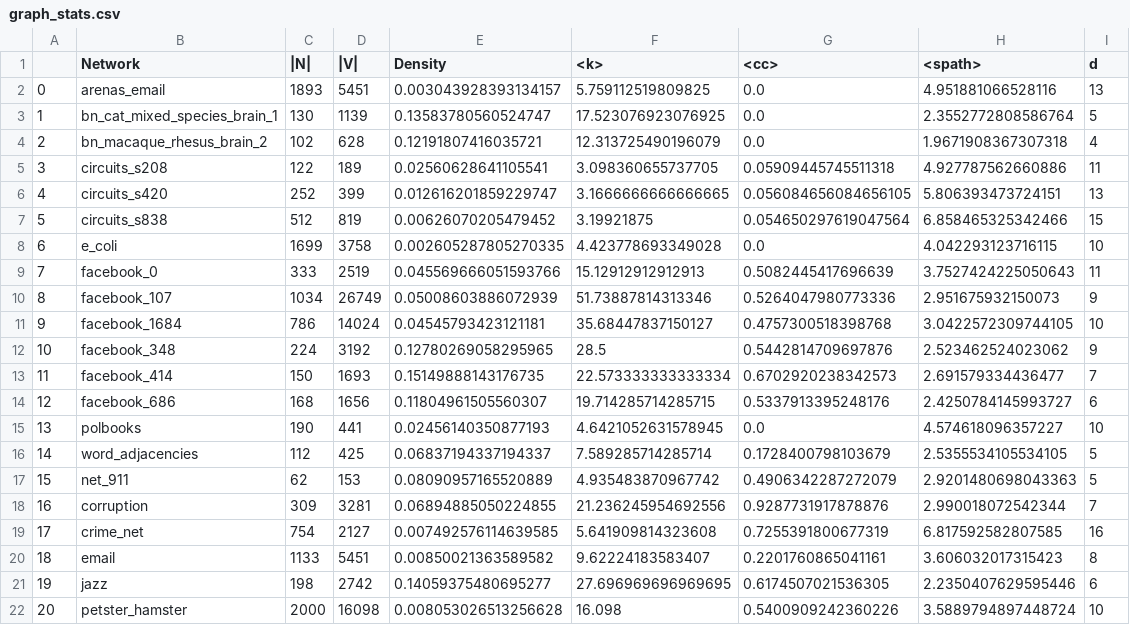
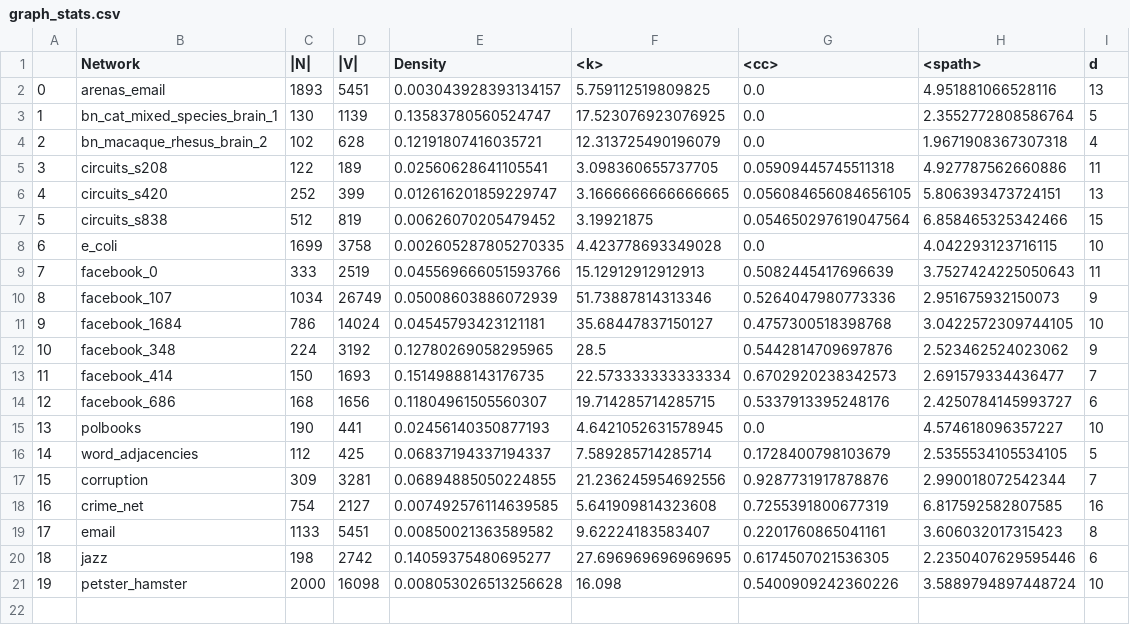
Before and after one commit to raysas/network-disintegration-attacks, a CSV file: results/graph_stats.csv, drawn as a sheet; removed rows and columns are numbered as before the commit, all else as after; the diff names each change by its address in the sheet, - before the commit and + after, or states it on an @@ line.

Commit message:
added results

```diff
--- a/results/graph_stats.csv
+++ b/results/graph_stats.csv
-row 17: 15 | net_911 | 62 | 153 | 0.08090957165520889 | 4.935483870967742 | 0.4906342287272079 | 2.9201480698043363 | 5
@@ column A renumbered from row 17 down @@
```
Also changed, not shown: 6 other files.
